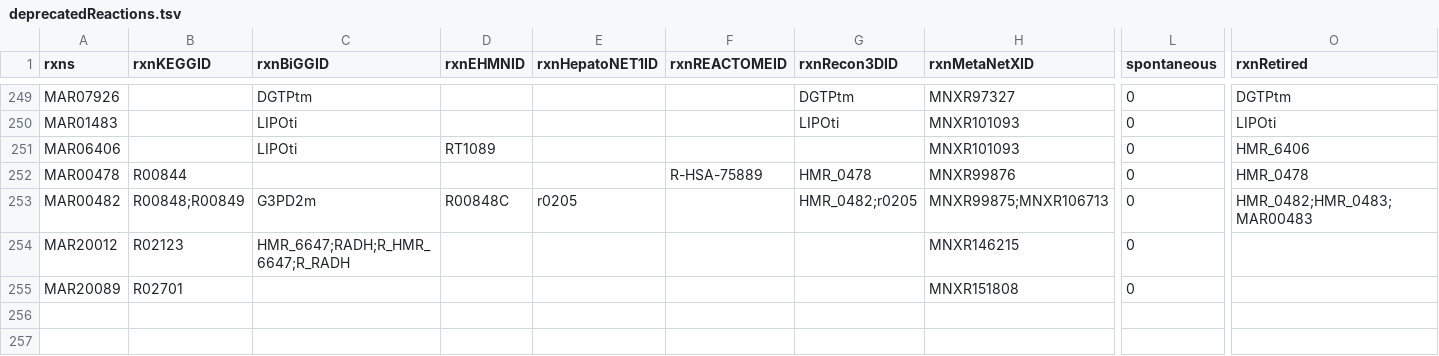
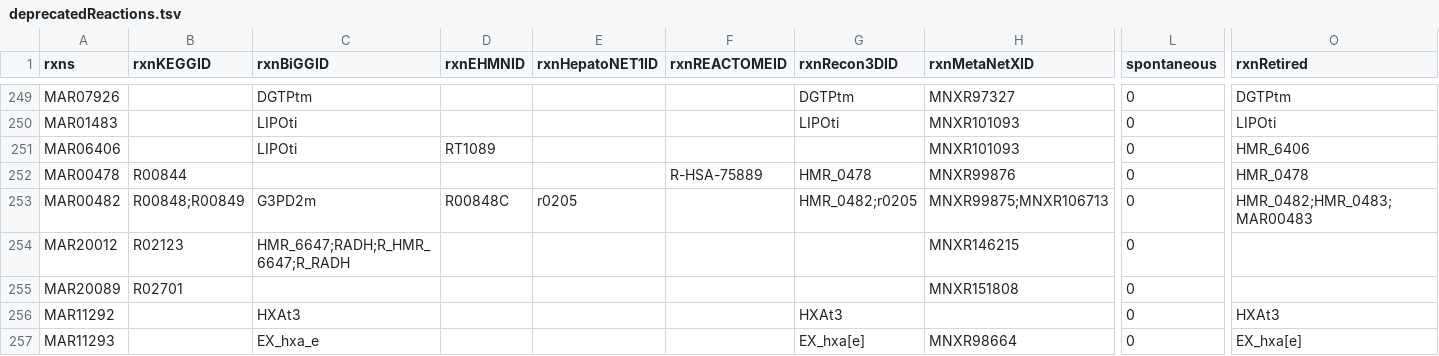
Before and after one commit to SysBioChalmers/Human-GEM, a TSV file: data/deprecatedIdentifiers/deprecatedReactions.tsv, drawn as a sheet; only a part is shown, gaps mark what is left out; rows hold the shown columns only; the diff names each change by its address in the sheet, - before the commit and + after, or states it on an @@ line.

```diff
--- a/data/deprecatedIdentifiers/deprecatedReactions.tsv
+++ b/data/deprecatedIdentifiers/deprecatedReactions.tsv
+row 256: MAR11292 |  | HXAt3 |  |  |  | HXAt3 |  | 0 | HXAt3
+row 257: MAR11293 |  | EX_hxa_e |  |  |  | EX_hxa[e] | MNXR98664 | 0 | EX_hxa[e]
```
Also changed, not shown: data/deprecatedIdentifiers/deprecatedMetabolites.tsv, model/metabolites.tsv, 2 other files.
